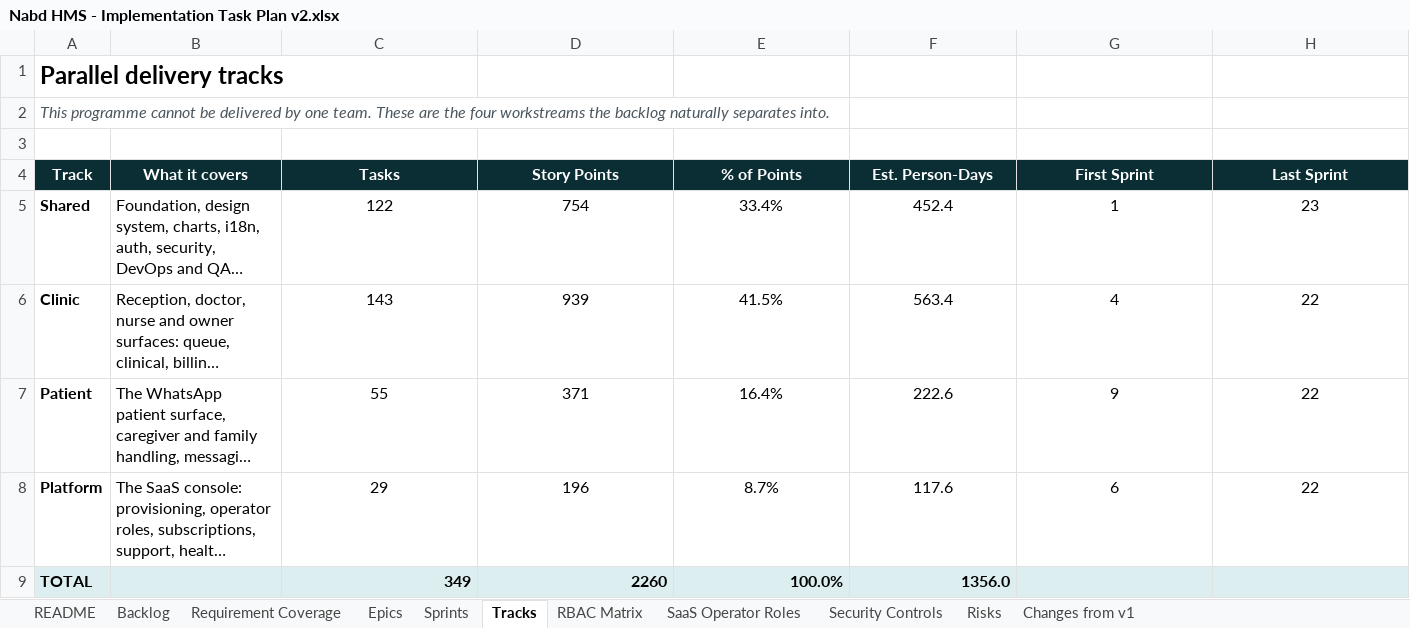
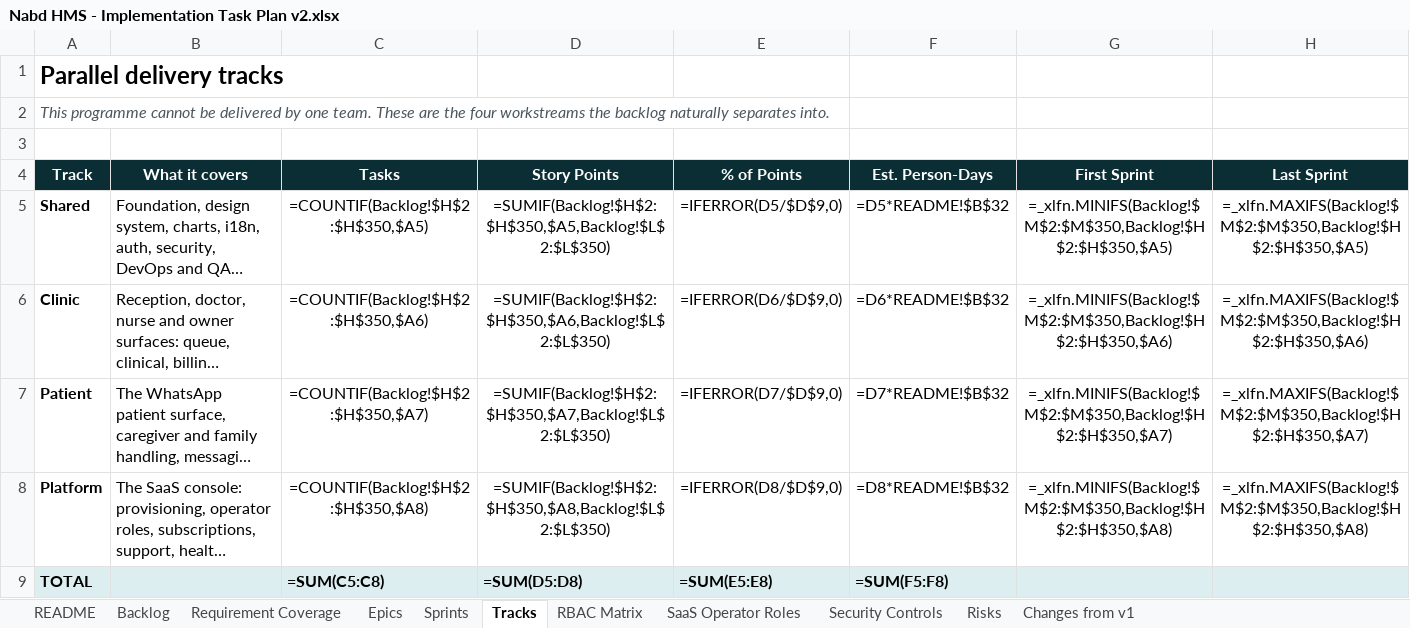
Before and after one commit to silpachandran08-web/Nabd, an Excel workbook: Nabd HMS - Implementation Task Plan v2.xlsx, sheet Tracks, drawn as a sheet; long unchanged cells end in …; values as stored, in another font and other column widths than the file's, no borders; formulas without a stored value are shown as written; the diff names each change by its address in the sheet, - before the commit and + after, or states it on an @@ line.

```diff
--- a/Nabd HMS - Implementation Task Plan v2.xlsx (sheet Tracks)
+++ b/Nabd HMS - Implementation Task Plan v2.xlsx (sheet Tracks)
-C5 (Tasks): 122
+C5 (Tasks): =COUNTIF(Backlog!$H$2:$H$350,$A5)
-D5 (Story Points): 754
+D5 (Story Points): =SUMIF(Backlog!$H$2:$H$350,$A5,Backlog!$L$2:$L$350)
-E5 (% of Points): 33.4%
+E5 (% of Points): =IFERROR(D5/$D$9,0)
-F5 (Est. Person-Days): 452.4
+F5 (Est. Person-Days): =D5*README!$B$32
-G5 (First Sprint): 1
+G5 (First Sprint): =_xlfn.MINIFS(Backlog!$M$2:$M$350,Backlog!$H$2:$H$350,$A5)
-H5 (Last Sprint): 23
+H5 (Last Sprint): =_xlfn.MAXIFS(Backlog!$M$2:$M$350,Backlog!$H$2:$H$350,$A5)
-C6 (Tasks): 143
+C6 (Tasks): =COUNTIF(Backlog!$H$2:$H$350,$A6)
-D6 (Story Points): 939
+D6 (Story Points): =SUMIF(Backlog!$H$2:$H$350,$A6,Backlog!$L$2:$L$350)
-E6 (% of Points): 41.5%
+E6 (% of Points): =IFERROR(D6/$D$9,0)
-F6 (Est. Person-Days): 563.4
+F6 (Est. Person-Days): =D6*README!$B$32
-G6 (First Sprint): 4
+G6 (First Sprint): =_xlfn.MINIFS(Backlog!$M$2:$M$350,Backlog!$H$2:$H$350,$A6)
-H6 (Last Sprint): 22
+H6 (Last Sprint): =_xlfn.MAXIFS(Backlog!$M$2:$M$350,Backlog!$H$2:$H$350,$A6)
-C7 (Tasks): 55
+C7 (Tasks): =COUNTIF(Backlog!$H$2:$H$350,$A7)
-D7 (Story Points): 371
+D7 (Story Points): =SUMIF(Backlog!$H$2:$H$350,$A7,Backlog!$L$2:$L$350)
-E7 (% of Points): 16.4%
+E7 (% of Points): =IFERROR(D7/$D$9,0)
-F7 (Est. Person-Days): 222.6
+F7 (Est. Person-Days): =D7*README!$B$32
-G7 (First Sprint): 9
+G7 (First Sprint): =_xlfn.MINIFS(Backlog!$M$2:$M$350,Backlog!$H$2:$H$350,$A7)
-H7 (Last Sprint): 22
+H7 (Last Sprint): =_xlfn.MAXIFS(Backlog!$M$2:$M$350,Backlog!$H$2:$H$350,$A7)
-C8 (Tasks): 29
+C8 (Tasks): =COUNTIF(Backlog!$H$2:$H$350,$A8)
-D8 (Story Points): 196
+D8 (Story Points): =SUMIF(Backlog!$H$2:$H$350,$A8,Backlog!$L$2:$L$350)
-E8 (% of Points): 8.7%
+E8 (% of Points): =IFERROR(D8/$D$9,0)
-F8 (Est. Person-Days): 117.6
+F8 (Est. Person-Days): =D8*README!$B$32
-G8 (First Sprint): 6
+G8 (First Sprint): =_xlfn.MINIFS(Backlog!$M$2:$M$350,Backlog!$H$2:$H$350,$A8)
-H8 (Last Sprint): 22
+H8 (Last Sprint): =_xlfn.MAXIFS(Backlog!$M$2:$M$350,Backlog!$H$2:$H$350,$A8)
-C9 (Tasks): 349
+C9 (Tasks): =SUM(C5:C8)
-D9 (Story Points): 2260
+D9 (Story Points): =SUM(D5:D8)
-E9 (% of Points): 100.0%
+E9 (% of Points): =SUM(E5:E8)
-F9 (Est. Person-Days): 1356.0
+F9 (Est. Person-Days): =SUM(F5:F8)
```
Also changed, not shown: sheet Backlog, sheet Epics, sheet Sprints, sheet Requirement Coverage, sheet Risks, sheet Security Controls, charts or pictures.
